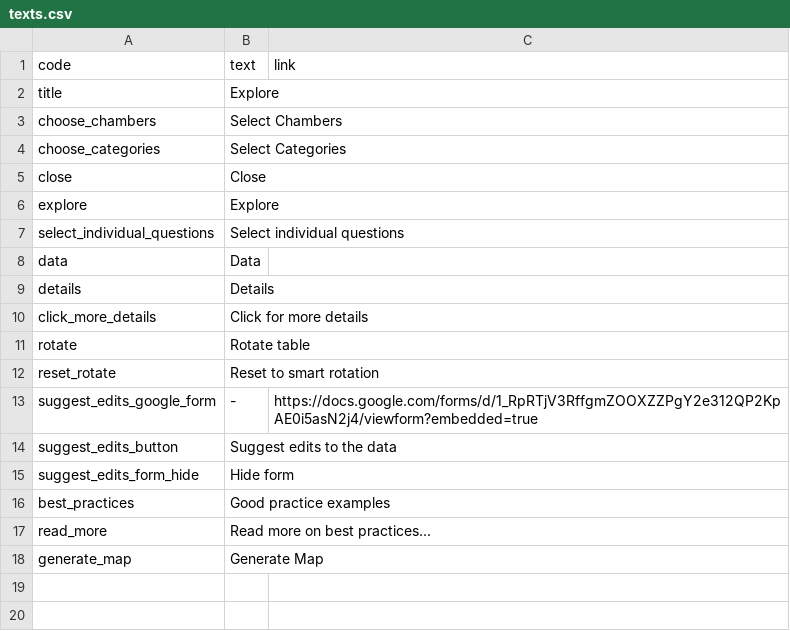
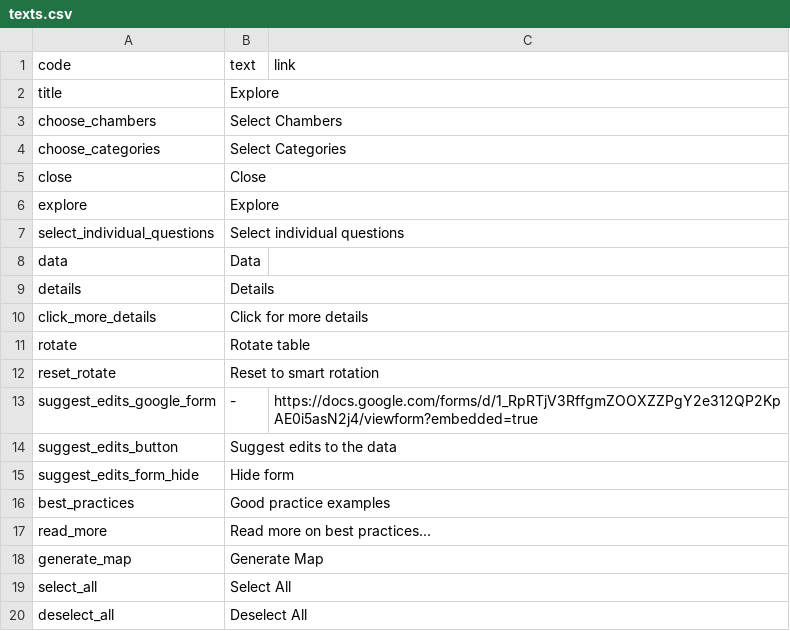
Before and after one commit to KohoVolit/legislative-openness-data-explorer-texts, a CSV file: en/explore/texts.csv, drawn as a sheet.

Commit message:
de/select all chambers

```diff
--- a/en/explore/texts.csv
+++ b/en/explore/texts.csv
@@ -18 +18,3 @@ read_more,Read more on best practices...
 generate_map,Generate Map
+select_all,Select All
+deselect_all,Deselect All
```
